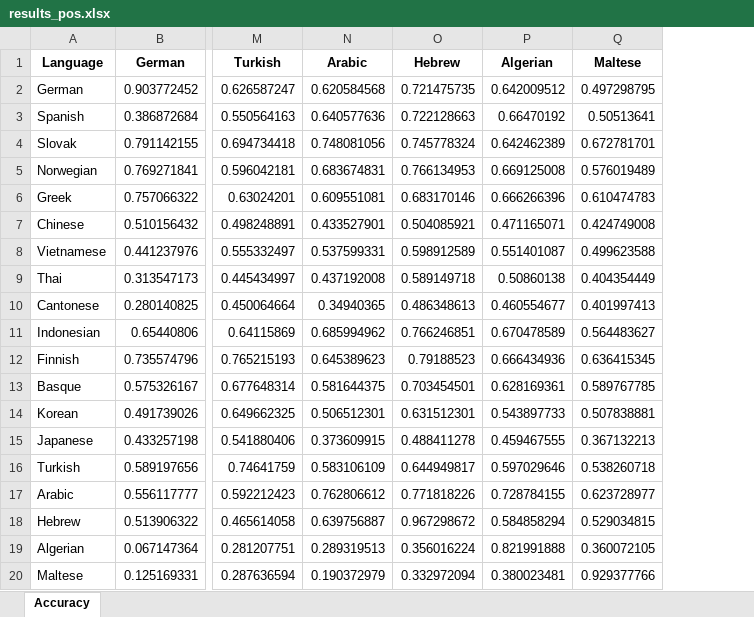
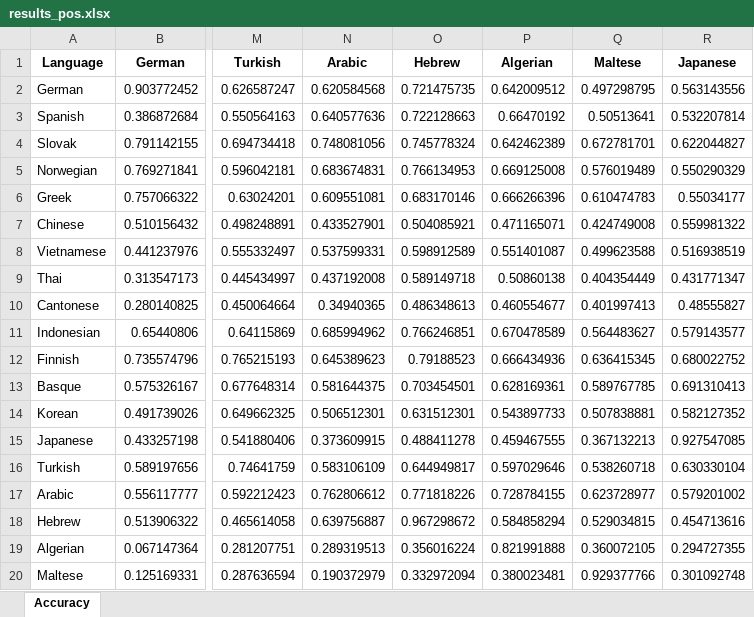
Before and after one commit to jerbarnes/typology_of_crosslingual, an Excel workbook: results/acl/mbert/results_pos.xlsx, sheet Accuracy, drawn as a sheet; only a part is shown, gaps mark what is left out; values as stored, in another font and other column widths than the file's, no borders; the diff names each change by its address in the sheet, - before the commit and + after, or states it on an @@ line.

Commit message:
Japanese was missing

```diff
--- a/results/acl/mbert/results_pos.xlsx (sheet Accuracy)
+++ b/results/acl/mbert/results_pos.xlsx (sheet Accuracy)
+column R (Japanese), rows 2-20: 0.563143556 | 0.532207814 | 0.622044827 | 0.550290329 | 0.55034177 | 0.559981322 | 0.516938519 | 0.431771347 | 0.48555827 | 0.579143577 | 0.680022752 | 0.691310413 | 0.582127352 | 0.927547085 | 0.630330104 | 0.579201002 | 0.454713616 | 0.294727355 | 0.301092748
```
